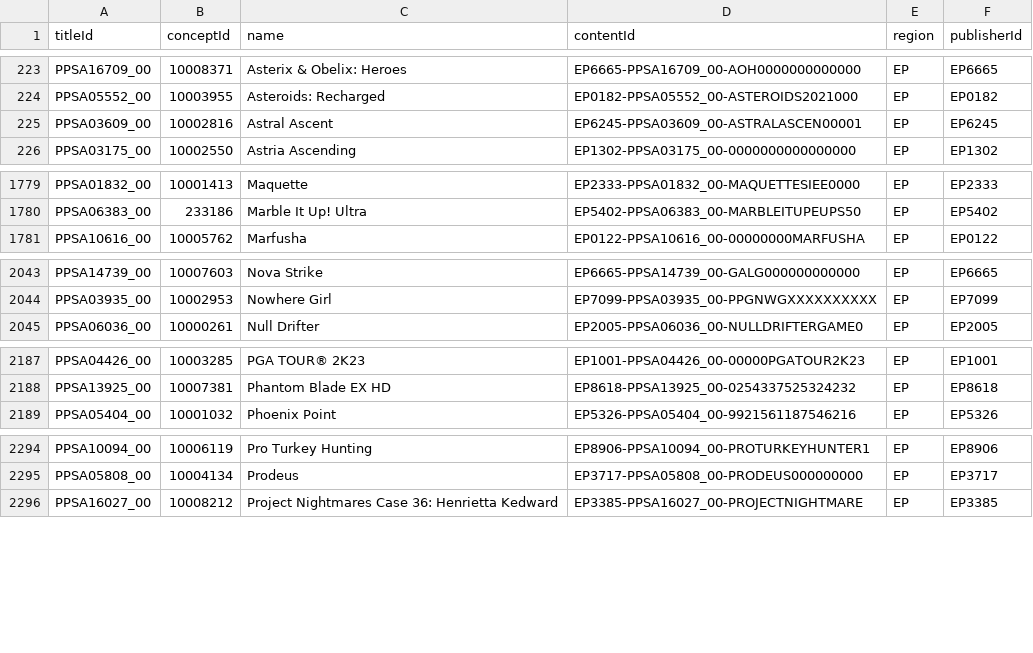
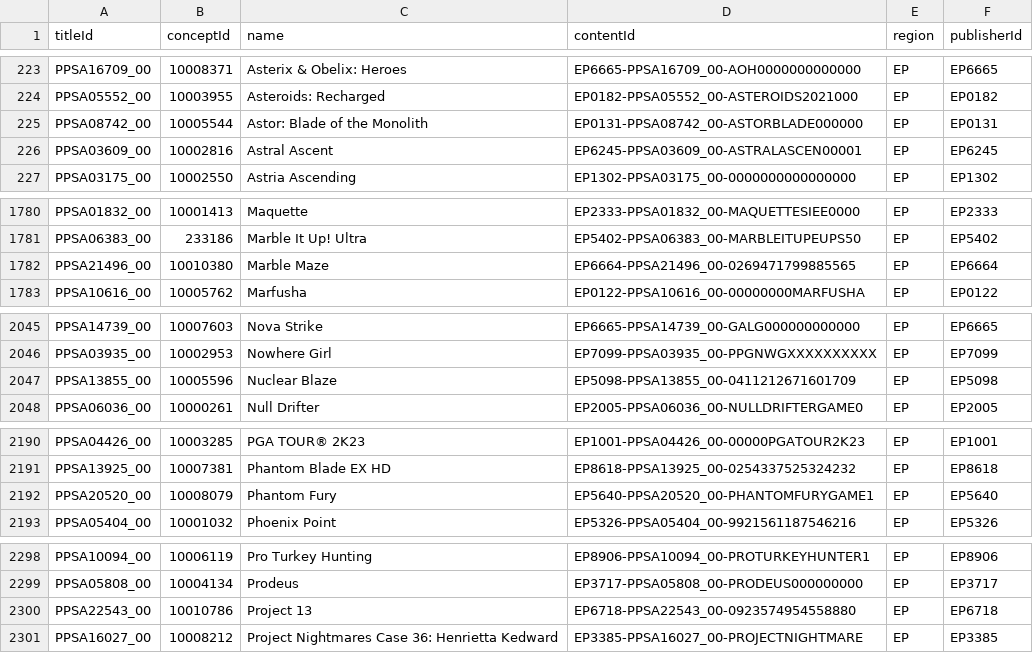
Before and after one commit to andshrew/PlayStation-Titles, a TSV file: Region/Europe/PS5_EP_Titles_by_Name.tsv, drawn as a sheet; only a part is shown, gaps mark what is left out; the diff covers the shown part only.

```diff
--- a/Region/Europe/PS5_EP_Titles_by_Name.tsv
+++ b/Region/Europe/PS5_EP_Titles_by_Name.tsv
@@ -224,2 +224,3 @@ PPSA16709_00	10008371	Asterix & Obelix: Heroes	EP6665-PPSA16709_00-AOH0000000000
 PPSA05552_00	10003955	Asteroids: Recharged	EP0182-PPSA05552_00-ASTEROIDS2021000	EP	EP0182
+PPSA08742_00	10005544	Astor: Blade of the Monolith	EP0131-PPSA08742_00-ASTORBLADE000000	EP	EP0131
 PPSA03609_00	10002816	Astral Ascent	EP6245-PPSA03609_00-ASTRALASCEN00001	EP	EP6245
@@ -1780,2 +1781,3 @@ PPSA01832_00	10001413	Maquette	EP2333-PPSA01832_00-MAQUETTESIEE0000	EP	EP2333
 PPSA06383_00	233186	Marble It Up! Ultra	EP5402-PPSA06383_00-MARBLEITUPEUPS50	EP	EP5402
+PPSA21496_00	10010380	Marble Maze	EP6664-PPSA21496_00-0269471799885565	EP	EP6664
 PPSA10616_00	10005762	Marfusha	EP0122-PPSA10616_00-00000000MARFUSHA	EP	EP0122
@@ -2044,2 +2046,3 @@ PPSA14739_00	10007603	Nova Strike	EP6665-PPSA14739_00-GALG000000000000	EP	EP6665
 PPSA03935_00	10002953	Nowhere Girl	EP7099-PPSA03935_00-PPGNWGXXXXXXXXXX	EP	EP7099
+PPSA13855_00	10005596	Nuclear Blaze	EP5098-PPSA13855_00-0411212671601709	EP	EP5098
 PPSA06036_00	10000261	Null Drifter	EP2005-PPSA06036_00-NULLDRIFTERGAME0	EP	EP2005
@@ -2188,2 +2191,3 @@ PPSA04426_00	10003285	PGA TOUR® 2K23	EP1001-PPSA04426_00-00000PGATOUR2K23	EP
 PPSA13925_00	10007381	Phantom Blade EX HD	EP8618-PPSA13925_00-0254337525324232	EP	EP8618
+PPSA20520_00	10008079	Phantom Fury	EP5640-PPSA20520_00-PHANTOMFURYGAME1	EP	EP5640
 PPSA05404_00	10001032	Phoenix Point	EP5326-PPSA05404_00-9921561187546216	EP	EP5326
@@ -2295,2 +2299,3 @@ PPSA10094_00	10006119	Pro Turkey Hunting	EP8906-PPSA10094_00-PROTURKEYHUNTER1	EP
 PPSA05808_00	10004134	Prodeus	EP3717-PPSA05808_00-PRODEUS000000000	EP	EP3717
+PPSA22543_00	10010786	Project 13	EP6718-PPSA22543_00-0923574954558880	EP	EP6718
 PPSA16027_00	10008212	Project Nightmares Case 36: Henrietta Kedward	EP3385-PPSA16027_00-PROJECTNIGHTMARE	EP	EP3385
```
Also changed, not shown: 3 added rows elsewhere in this file, PS5_Titles.tsv, PS5_Titles_by_Concept.tsv, 32 other files.
